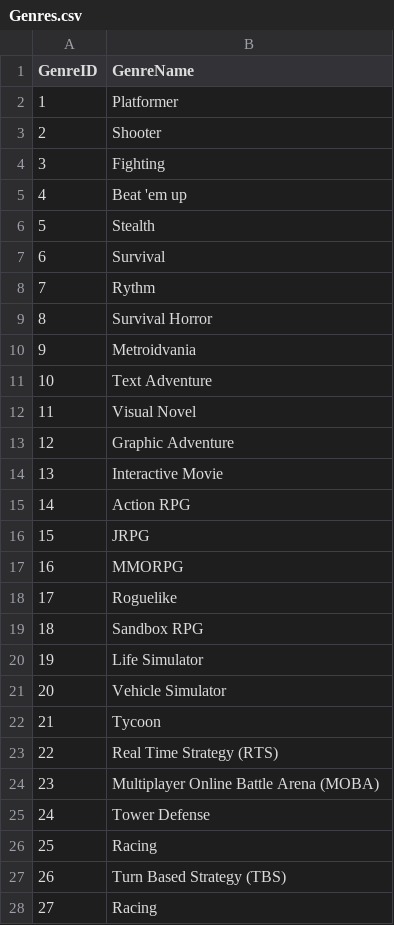
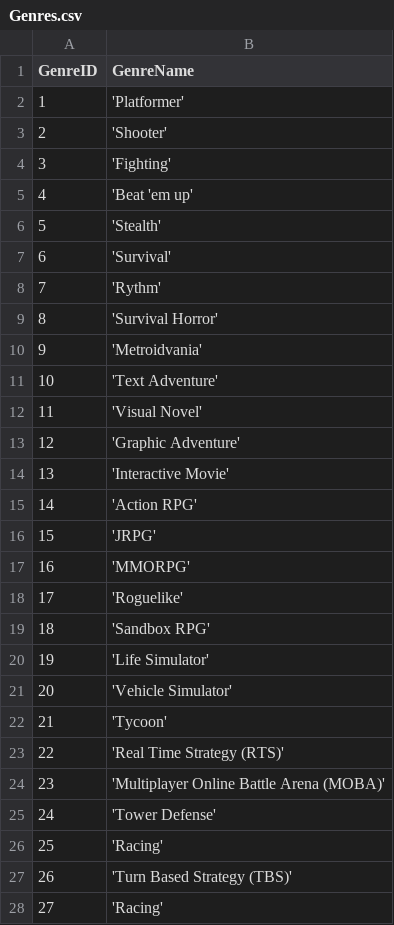
Before and after one commit to vascoalramos/my-game-stack, a CSV file: dataSets+pythonScripts/Genres.csv, drawn as a sheet; only a part is shown; the diff covers the shown part only.

Commit message:
Update Genres.csv

```diff
--- a/dataSets+pythonScripts/Genres.csv
+++ b/dataSets+pythonScripts/Genres.csv
@@ -2,27 +2,27 @@ GenreID,GenreName
-1,Platformer
-2,Shooter
-3,Fighting
-4,Beat 'em up
-5,Stealth
-6,Survival
-7,Rythm
-8,Survival Horror
-9,Metroidvania
-10,Text Adventure
-11,Visual Novel
-12,Graphic Adventure
-13,Interactive Movie
-14,Action RPG
-15,JRPG
-16,MMORPG
-17,Roguelike
-18,Sandbox RPG
-19,Life Simulator
-20,Vehicle Simulator
-21,Tycoon
-22,Real Time Strategy (RTS)
-23,Multiplayer Online Battle Arena (MOBA)
-24,Tower Defense
-25,Racing
-26,Turn Based Strategy (TBS)
-27,Racing
+1, 'Platformer'
+2, 'Shooter'
+3, 'Fighting'
+4, 'Beat 'em up'
+5, 'Stealth'
+6, 'Survival'
+7, 'Rythm'
+8, 'Survival Horror'
+9, 'Metroidvania'
+10, 'Text Adventure'
+11, 'Visual Novel'
+12, 'Graphic Adventure'
+13, 'Interactive Movie'
+14, 'Action RPG'
+15, 'JRPG'
+16, 'MMORPG'
+17, 'Roguelike'
+18, 'Sandbox RPG'
+19, 'Life Simulator'
+20, 'Vehicle Simulator'
+21, 'Tycoon'
+22, 'Real Time Strategy (RTS)'
+23, 'Multiplayer Online Battle Arena (MOBA)'
+24, 'Tower Defense'
+25, 'Racing'
+26, 'Turn Based Strategy (TBS)'
+27, 'Racing'
```
Also changed, not shown: 8 edited cells elsewhere in this file.
